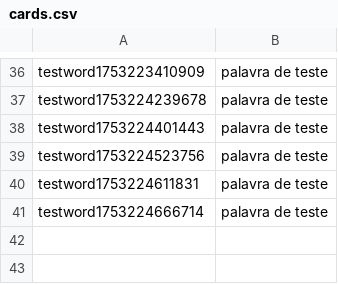
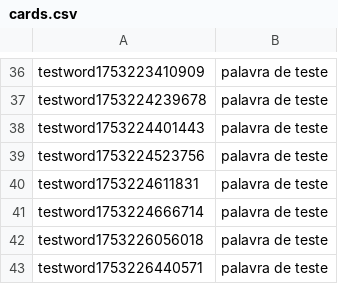
Before and after one commit to Fredrumond/easy_flash_cards, a CSV file: cards.csv, drawn as a sheet; only a part is shown, gaps mark what is left out.

```diff
--- a/cards.csv
+++ b/cards.csv
@@ -41 +41,3 @@ testword1753224611831,palavra de teste
 testword1753224666714,palavra de teste
+testword1753226056018,palavra de teste
+testword1753226440571,palavra de teste
```
Also changed, not shown: 8 other files.
